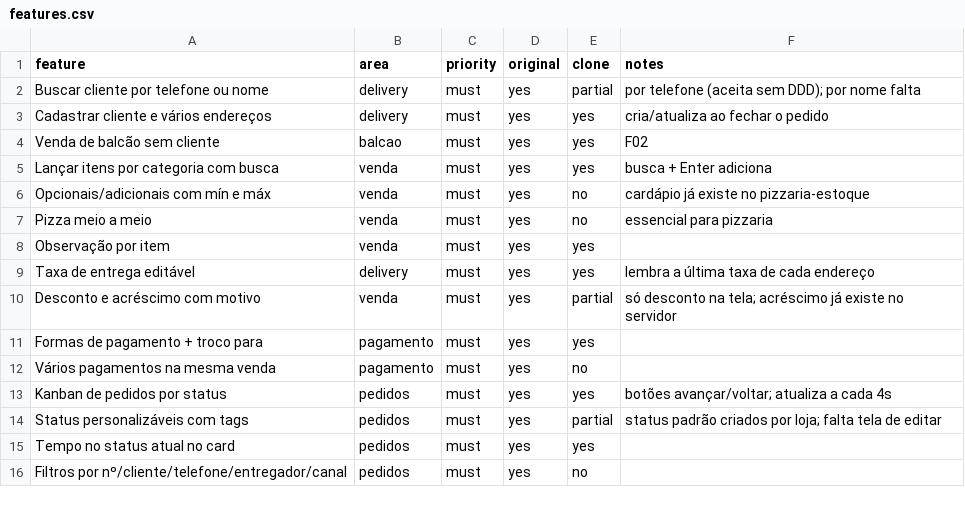
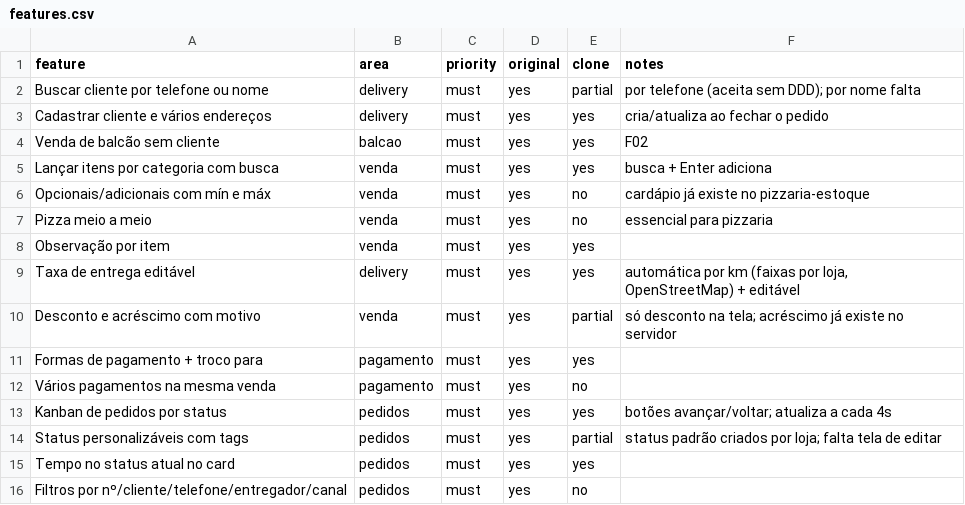
Before and after one commit to alexrmgs/pizzaria-estoque, a CSV file: replica/features.csv, drawn as a sheet; only a part is shown.

```diff
--- a/replica/features.csv
+++ b/replica/features.csv
@@ -8,3 +8,3 @@ Pizza meio a meio,venda,must,yes,no,essencial para pizzaria
 Observação por item,venda,must,yes,yes,
-Taxa de entrega editável,delivery,must,yes,yes,lembra a última taxa de cada endereço
+Taxa de entrega editável,delivery,must,yes,yes,"automática por km (faixas por loja, OpenStreetMap) + editável"
 Desconto e acréscimo com motivo,venda,must,yes,partial,só desconto na tela; acréscimo já existe no servidor
```
Also changed, not shown: 9 other files.
